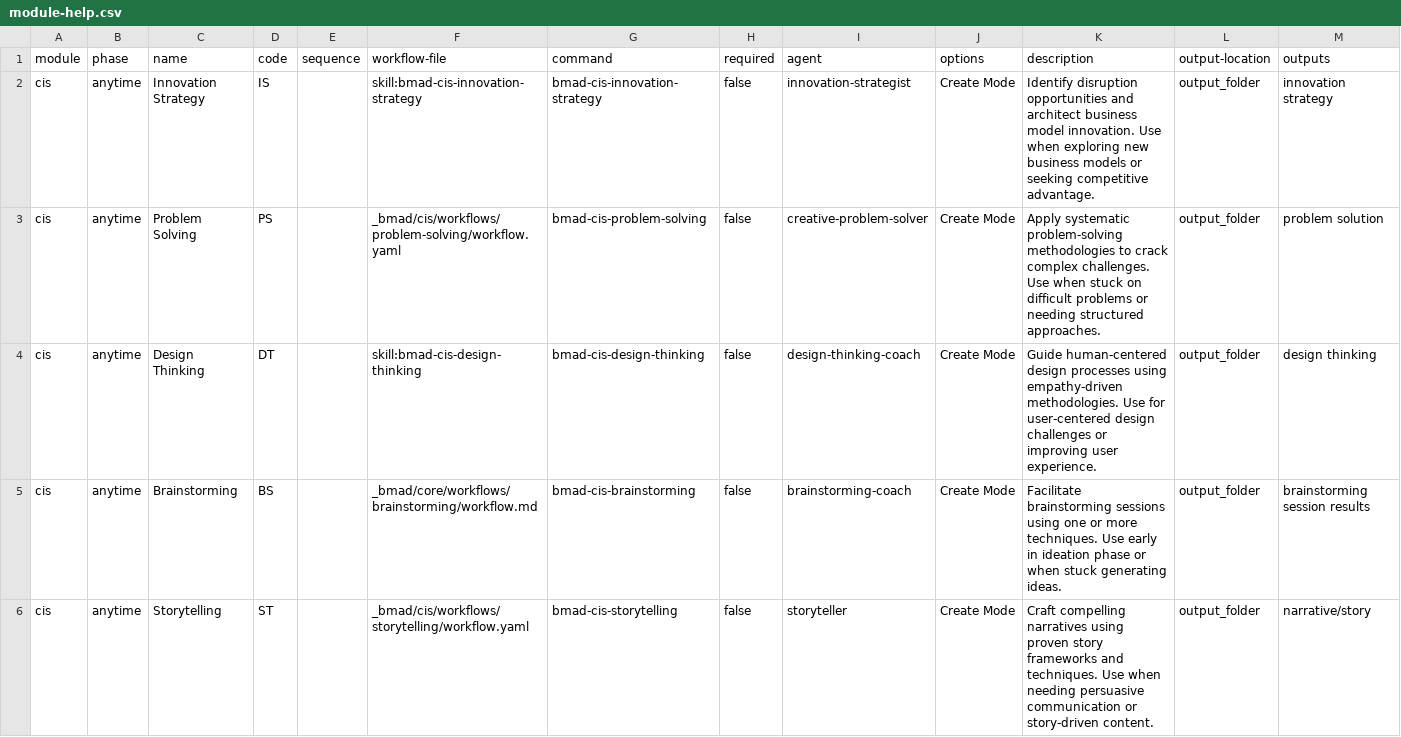
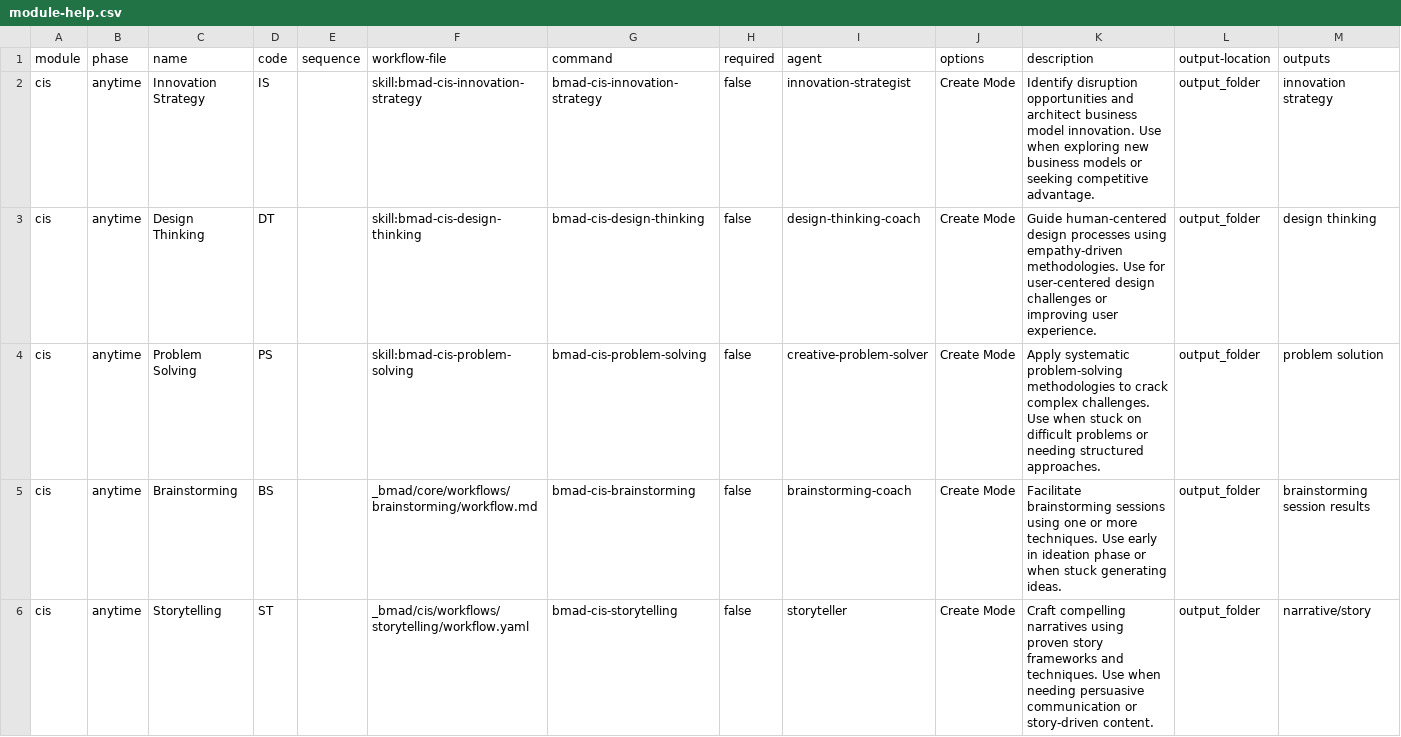
Before and after one commit to dickymoore/bmad-module-creative-intelligence-suite, a CSV file: src/module-help.csv, drawn as a sheet.

Commit message:
feat: convert problem solving to native skill

```diff
--- a/src/module-help.csv
+++ b/src/module-help.csv
@@ -2,4 +2,4 @@ module,phase,name,code,sequence,workflow-file,command,required,agent,options,des
 cis,anytime,Innovation Strategy,IS,,skill:bmad-cis-innovation-strategy,bmad-cis-innovation-strategy,false,innovation-strategist,Create Mode,"Identify disruption opportunities and architect business model innovation. Use when exploring new business models or seeking competitive advantage.",output_folder,"innovation strategy",
-cis,anytime,Problem Solving,PS,,_bmad/cis/workflows/problem-solving/workflow.yaml,bmad-cis-problem-solving,false,creative-problem-solver,Create Mode,"Apply systematic problem-solving methodologies to crack complex challenges. Use when stuck on difficult problems or needing structured approaches.",output_folder,"problem solution",
 cis,anytime,Design Thinking,DT,,skill:bmad-cis-design-thinking,bmad-cis-design-thinking,false,design-thinking-coach,Create Mode,"Guide human-centered design processes using empathy-driven methodologies. Use for user-centered design challenges or improving user experience.",output_folder,"design thinking",
+cis,anytime,Problem Solving,PS,,skill:bmad-cis-problem-solving,bmad-cis-problem-solving,false,creative-problem-solver,Create Mode,"Apply systematic problem-solving methodologies to crack complex challenges. Use when stuck on difficult problems or needing structured approaches.",output_folder,"problem solution",
 cis,anytime,Brainstorming,BS,,_bmad/core/workflows/brainstorming/workflow.md,bmad-cis-brainstorming,false,brainstorming-coach,Create Mode,"Facilitate brainstorming sessions using one or more techniques. Use early in ideation phase or when stuck generating ideas.",output_folder,"brainstorming session results",
```
Also changed, not shown: 10 other files.
